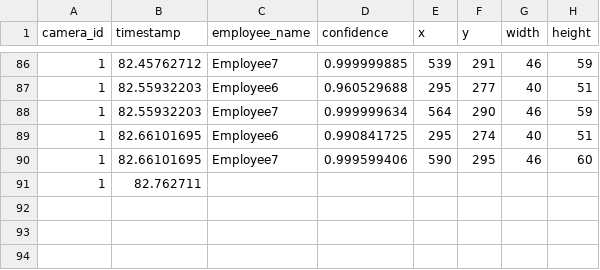
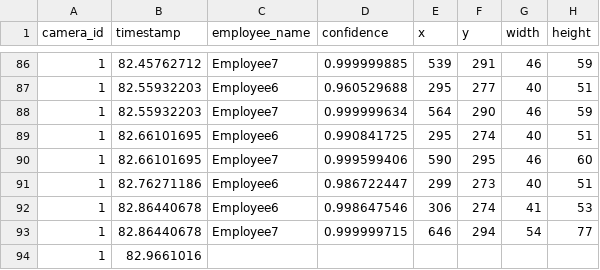
Before and after one commit to cinderellab/Vision-Based-Attendance-Tracker, a CSV file: Attendance_Logic_Module/test1.csv, drawn as a sheet; only a part is shown, gaps mark what is left out.

Commit message:
Test improvements.

```diff
--- a/Attendance_Logic_Module/test1.csv
+++ b/Attendance_Logic_Module/test1.csv
@@ -90,2 +90,5 @@ camera_id,timestamp,employee_name,confidence,x,y,width,height
 1,82.66101695,Employee7,0.999599406,590,295,46,60
-1,82.762711
+1,82.76271186,Employee6,0.986722447,299,273,40,51
+1,82.86440678,Employee6,0.998647546,306,274,41,53
+1,82.86440678,Employee7,0.999999715,646,294,54,77
+1,82.9661016
```
